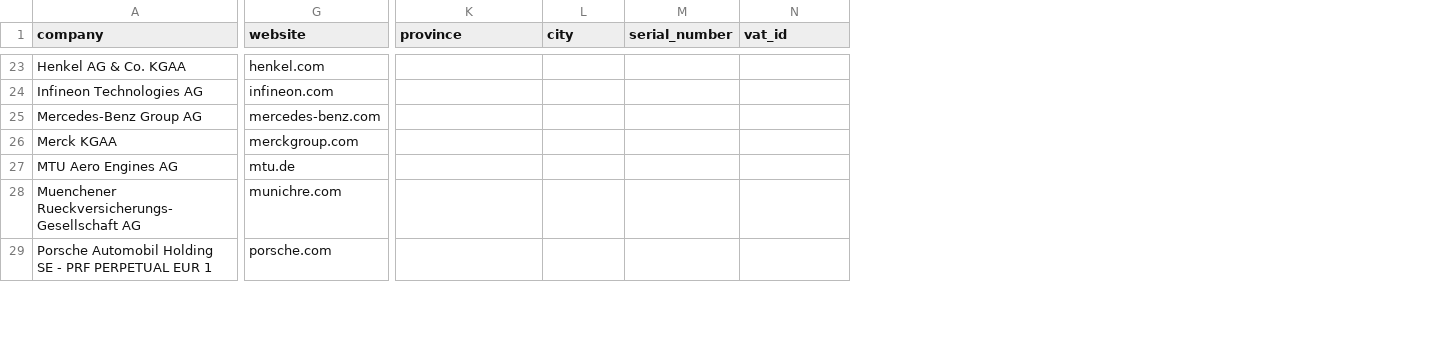
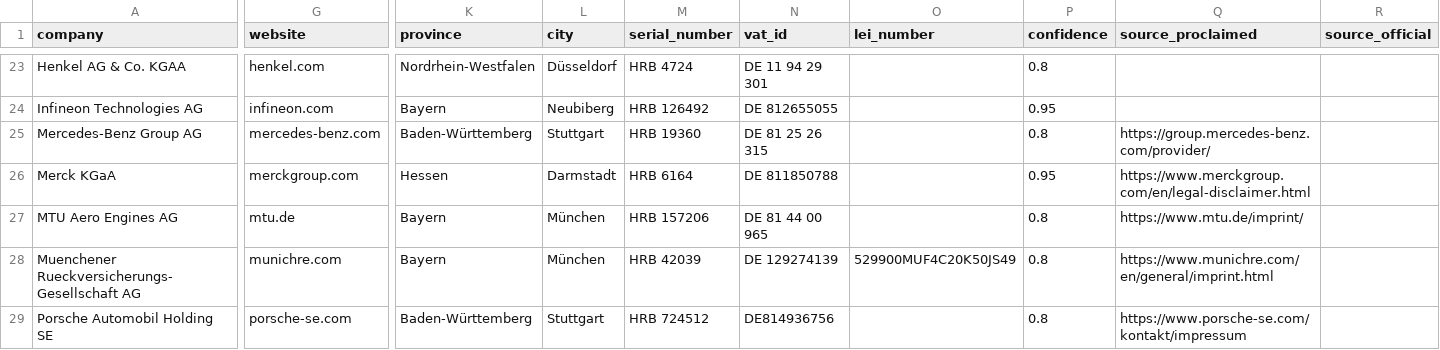
Before and after one commit to c-riq/stated, a CSV file: analysis/verifications/dax_index_companies.csv, drawn as a sheet; only a part is shown, gaps mark what is left out; the diff covers the shown part only; the diff names each change by its address in the sheet, - before the commit and + after, or states it on an @@ line.

Commit message:
Add DAX company info

```diff
--- a/analysis/verifications/dax_index_companies.csv
+++ b/analysis/verifications/dax_index_companies.csv
+column O (lei_number), row 28: 529900MUF4C20K50JS49
+column P (confidence), rows 23-29: 0.8 | 0.95 | 0.8 | 0.95 | 0.8 | 0.8 | 0.8
+column Q (source_proclaimed), rows 25-29: https://group.mercedes-benz.com/provider/ | https://www.merckgroup.com/en/legal-disclaimer.html | https://www.mtu.de/imprint/ | https://www.munichre.com/en/general/imprint.html | https://www.porsche-se.com/kontakt/impressum
+column R (source_official), empty
-K23 (province): (empty)
+K23 (province): Nordrhein-Westfalen
-L23 (city): (empty)
+L23 (city): Düsseldorf
-M23 (serial_number): (empty)
+M23 (serial_number): HRB 4724
-N23 (vat_id): (empty)
+N23 (vat_id): DE 11 94 29 301
-K24 (province): (empty)
+K24 (province): Bayern
-L24 (city): (empty)
+L24 (city): Neubiberg
-M24 (serial_number): (empty)
+M24 (serial_number): HRB 126492
-N24 (vat_id): (empty)
+N24 (vat_id): DE 812655055
-K25 (province): (empty)
+K25 (province): Baden-Württemberg
-L25 (city): (empty)
+L25 (city): Stuttgart
-M25 (serial_number): (empty)
+M25 (serial_number): HRB 19360
-N25 (vat_id): (empty)
+N25 (vat_id): DE 81 25 26 315
-A26 (company): Merck KGAA
+A26 (company): Merck KGaA
-K26 (province): (empty)
+K26 (province): Hessen
-L26 (city): (empty)
+L26 (city): Darmstadt
-M26 (serial_number): (empty)
+M26 (serial_number): HRB 6164
-N26 (vat_id): (empty)
+N26 (vat_id): DE 811850788
-K27:K28 (province): (empty)
+K27:K28 (province): Bayern
-L27:L28 (city): (empty)
+L27:L28 (city): München
-M27 (serial_number): (empty)
+M27 (serial_number): HRB 157206
-N27 (vat_id): (empty)
+N27 (vat_id): DE 81 44 00 965
-M28 (serial_number): (empty)
+M28 (serial_number): HRB 42039
-N28 (vat_id): (empty)
+N28 (vat_id): DE 129274139
-A29 (company): Porsche Automobil Holding SE - PRF PERPETUAL EUR 1
+A29 (company): Porsche Automobil Holding SE
-G29 (website): porsche.com
+G29 (website): porsche-se.com
-K29 (province): (empty)
+K29 (province): Baden-Württemberg
-L29 (city): (empty)
+L29 (city): Stuttgart
-M29 (serial_number): (empty)
+M29 (serial_number): HRB 724512
-N29 (vat_id): (empty)
+N29 (vat_id): DE814936756
```
Also changed, not shown: 2 added rows, 2 removed rows and 84 edited cells elsewhere in this file.
